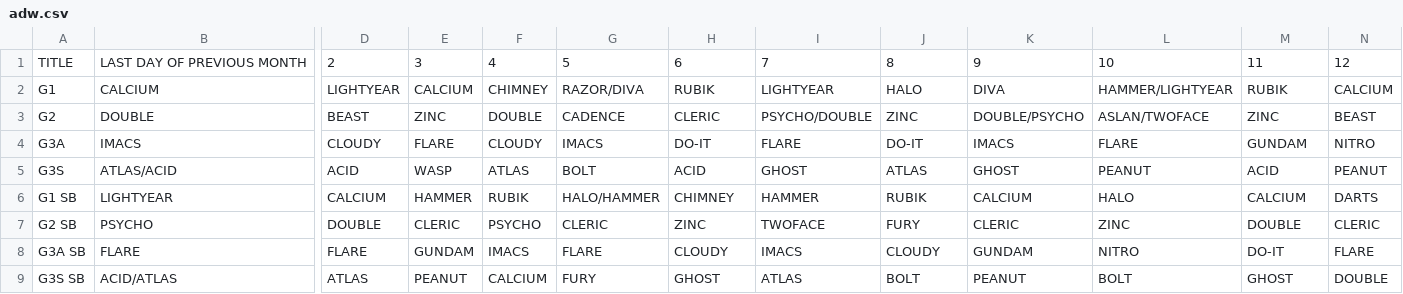
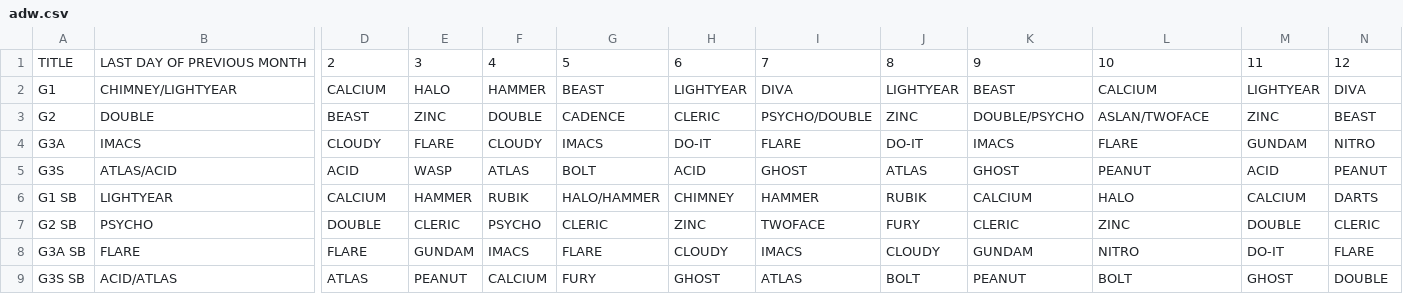
Before and after one commit to nairdash/telegrambot3, a CSV file: data/database/adw/adw.csv, drawn as a sheet; only a part is shown, gaps mark what is left out; the diff covers the shown part only; the diff names each change by its address in the sheet, - before the commit and + after, or states it on an @@ line.

Commit message:
Update adw.csv

```diff
--- a/data/database/adw/adw.csv
+++ b/data/database/adw/adw.csv
-B2: CALCIUM
+B2: CHIMNEY/LIGHTYEAR
-D2: LIGHTYEAR
+D2: CALCIUM
-E2: CALCIUM
+E2: HALO
-F2: CHIMNEY
+F2: HAMMER
-G2: RAZOR/DIVA
+G2: BEAST
-H2: RUBIK
+H2: LIGHTYEAR
-I2: LIGHTYEAR
+I2: DIVA
-J2: HALO
+J2: LIGHTYEAR
-K2: DIVA
+K2: BEAST
-L2: HAMMER/LIGHTYEAR
+L2: CALCIUM
-M2: RUBIK
+M2: LIGHTYEAR
-N2: CALCIUM
+N2: DIVA
```
Also changed, not shown: 16 edited cells elsewhere in this file.
